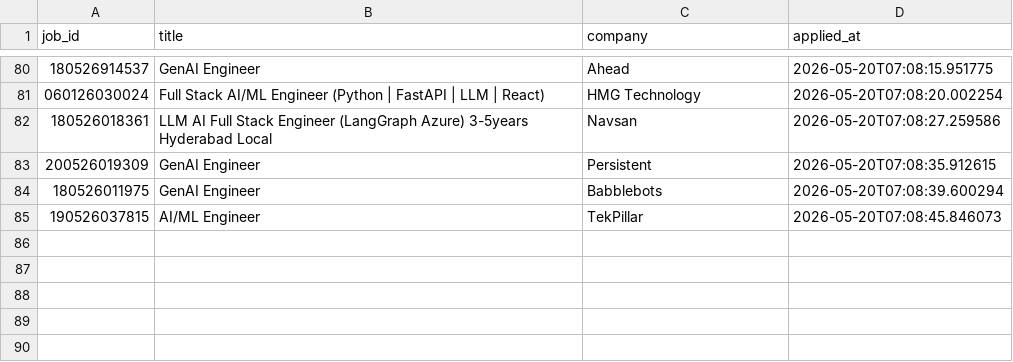
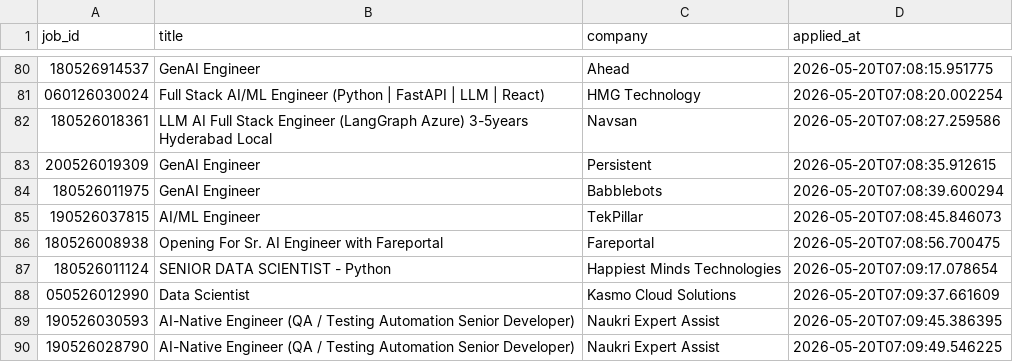
Before and after one commit to swarnava-dutta/NopeRi, a CSV file: applied_jobs.csv, drawn as a sheet; only a part is shown, gaps mark what is left out.

Commit message:
feat: add new job listings to applied_jobs and external_jobs CSV files

```diff
--- a/applied_jobs.csv
+++ b/applied_jobs.csv
@@ -85 +85,6 @@ job_id,title,company,applied_at
 190526037815,AI/ML Engineer,TekPillar,2026-05-20T07:08:45.846073
+180526008938,Opening For Sr. AI Engineer with Fareportal,Fareportal,2026-05-20T07:08:56.700475
+180526011124,SENIOR DATA SCIENTIST - Python,Happiest Minds Technologies,2026-05-20T07:09:17.078654
+050526012990,Data Scientist,Kasmo Cloud Solutions,2026-05-20T07:09:37.661609
+190526030593,AI-Native Engineer (QA / Testing Automation Senior Developer),Naukri Expert Assist,2026-05-20T07:09:45.386395
+190526028790,AI-Native Engineer (QA / Testing Automation Senior Developer),Naukri Expert Assist,2026-05-20T07:09:49.546225
```
Also changed, not shown: external_jobs.csv.
